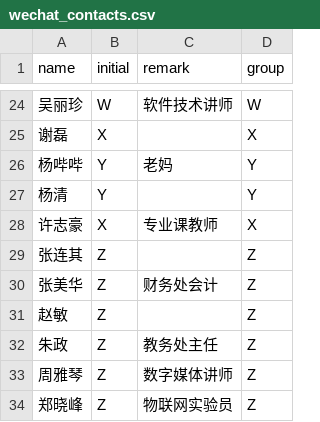
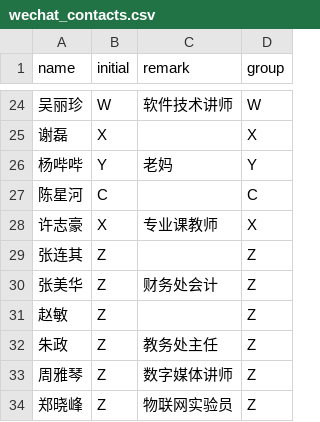
Before and after one commit to 15x3/TapTapTest, a CSV file: scripts/data/wechat_contacts.csv, drawn as a sheet; only a part is shown, gaps mark what is left out; removed rows and columns are numbered as before the commit, all else as after; the diff names each change by its address in the sheet, - before the commit and + after, or states it on an @@ line.

```diff
--- a/scripts/data/wechat_contacts.csv
+++ b/scripts/data/wechat_contacts.csv
-row 27: 杨清 | Y |  | Y
+row 27: 陈星河 | C |  | C
```
Also changed, not shown: scripts/data/chat_scenarios.csv, scripts/data/contacts.csv, 28 other files.
